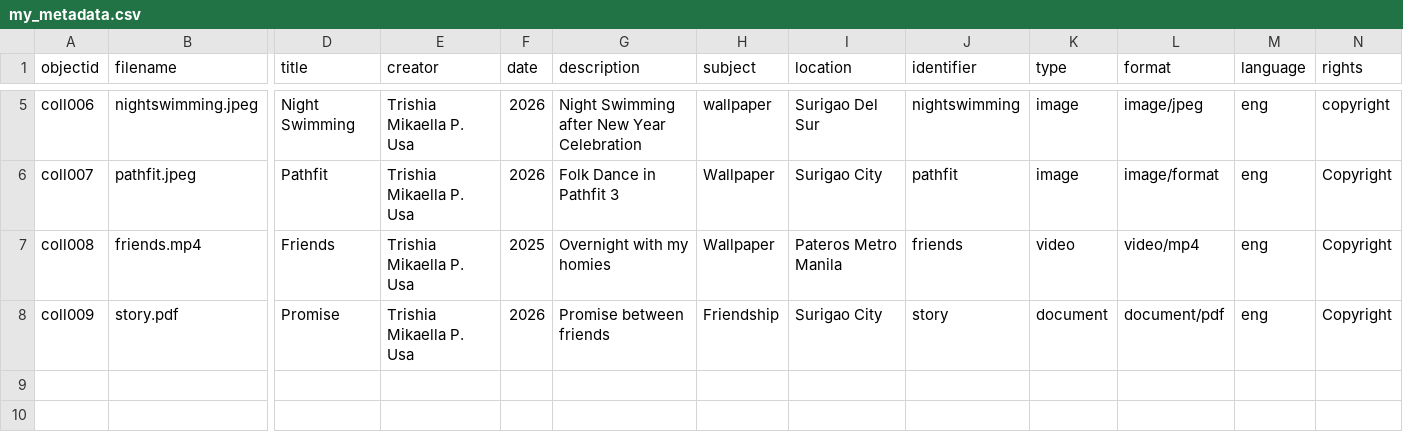
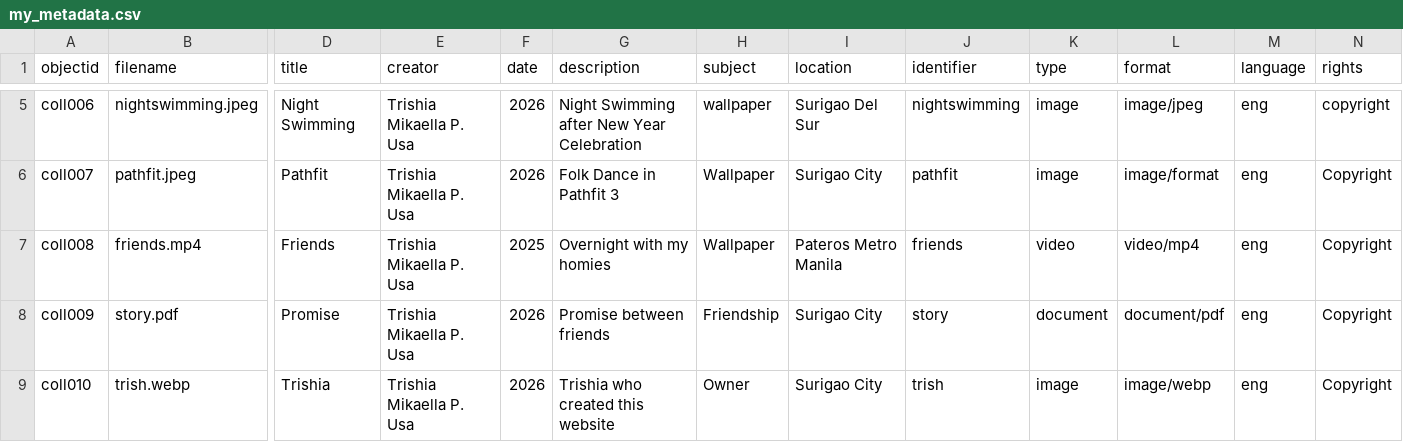
Before and after one commit to trishiamikaellaplasabasusa-debug/trishia_memories19, a CSV file: _data/my_metadata.csv, drawn as a sheet; only a part is shown, gaps mark what is left out; rows hold the shown columns only; the diff names each change by its address in the sheet, - before the commit and + after, or states it on an @@ line.

Commit message:
Update my_metadata.csv

```diff
--- a/_data/my_metadata.csv
+++ b/_data/my_metadata.csv
+row 9: coll010 | trish.webp | Trishia | Trishia Mikaella P. Usa | 2026 | Trishia who created this website | Owner | Surigao City | trish | image | image/webp | eng | Copyright
```
